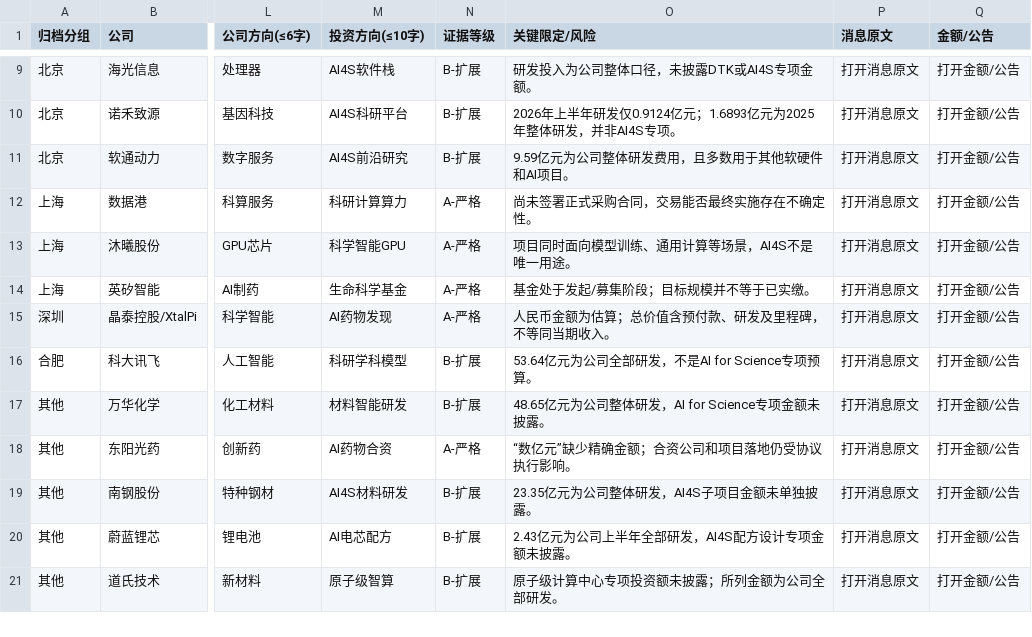
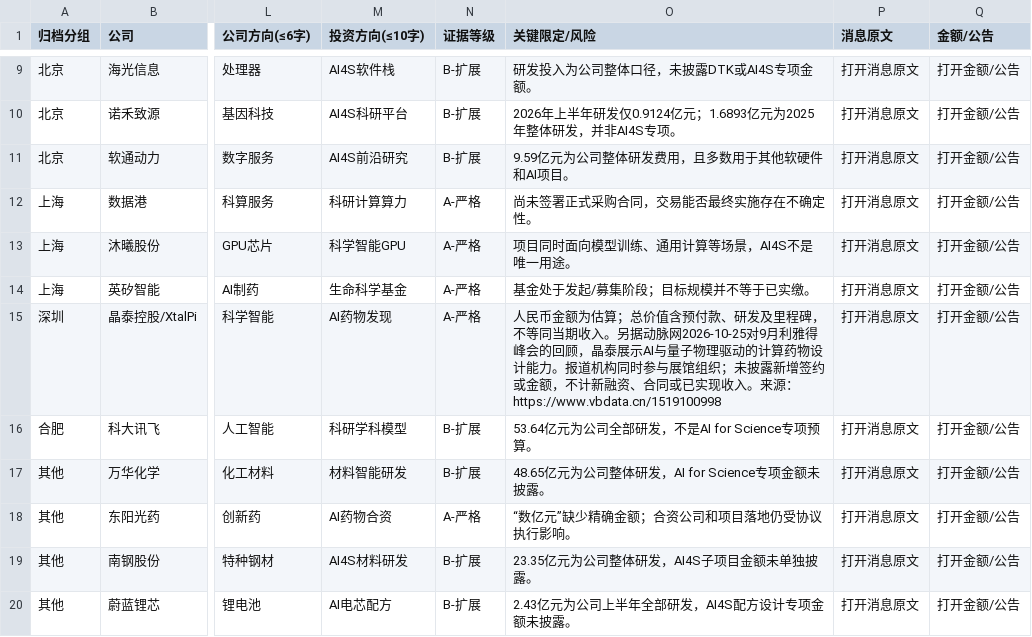
Before and after one commit to ppchanning/ai4science-observatory, a CSV file: data/industry/public-company-initiatives.csv, drawn as a sheet; only a part is shown, gaps mark what is left out; the shorter side is filled out with more unchanged rows; the diff names each change by its address in the sheet, - before the commit and + after, or states it on an @@ line.

Commit message:
docs: archive public reading materials for 2026-10-26

```diff
--- a/data/industry/public-company-initiatives.csv
+++ b/data/industry/public-company-initiatives.csv
-O15 (关键限定/风险): …期收入。
+O15 (关键限定/风险): …期收入。另据动脉网2026-10-25对9月利雅得峰会的回顾，晶泰展示AI与量子物理驱动的计算药物设计能力。报道机构同时参与展馆组织；未披露新增签约或金额，不计新融资、合同或已实现收入。来源：https://www.vbdata.cn/1519100998
```
Also changed, not shown: 19 other files.
